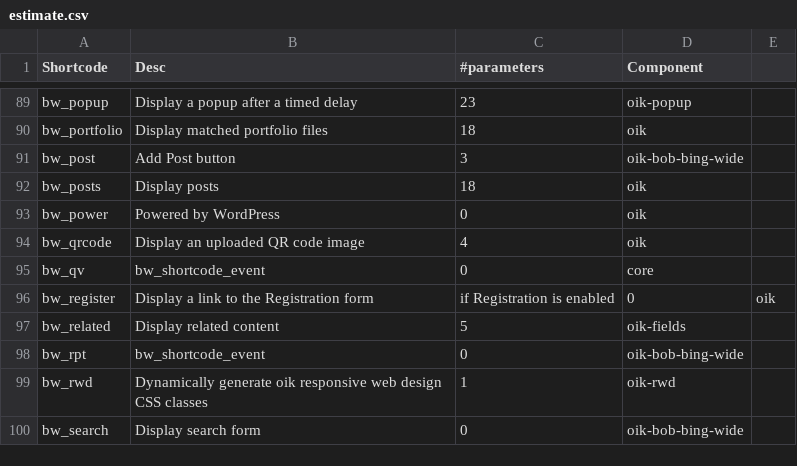
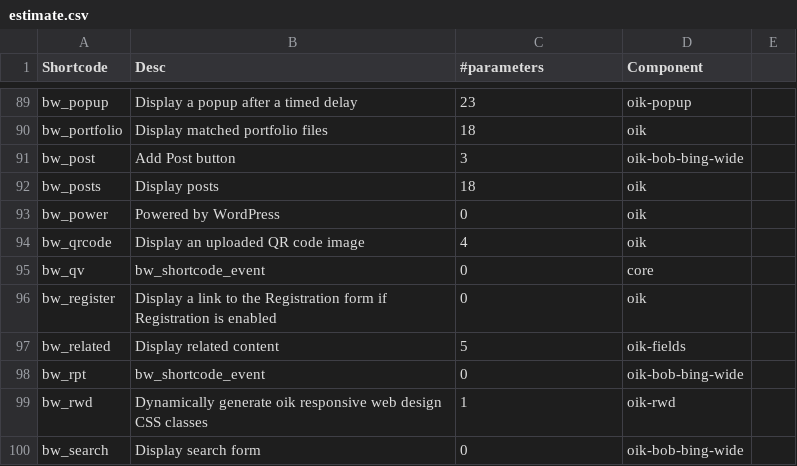
Before and after one commit to bobbingwide/oik-block, a CSV file: converter/estimate.csv, drawn as a sheet; only a part is shown, gaps mark what is left out.

Commit message:
Update estimate.csv

```diff
--- a/converter/estimate.csv
+++ b/converter/estimate.csv
@@ -95,3 +95,3 @@ bw_qrcode,Display an uploaded QR code image,4,oik
 bw_qv,bw_shortcode_event,0,core
-bw_register,Display a link to the Registration form, if Registration is enabled,0,oik
+bw_register,Display a link to the Registration form if Registration is enabled,0,oik
 bw_related,Display related content,5,oik-fields
```
